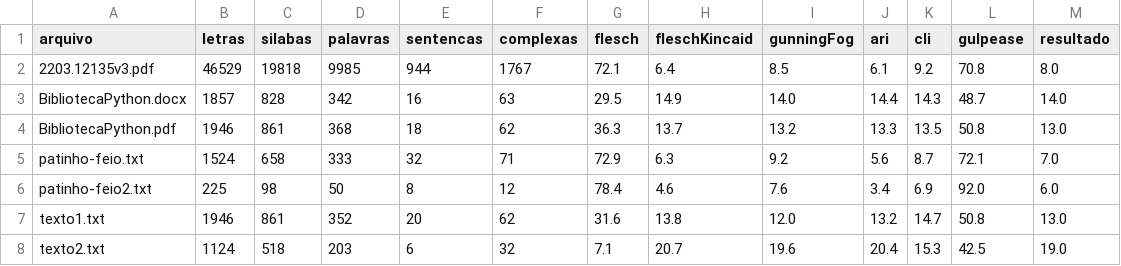
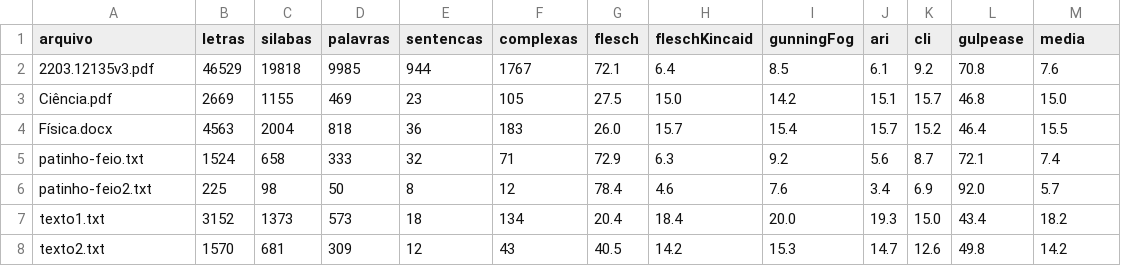
Before and after one commit to marcopolomoreno/alt-python, a CSV file: resultados/resultados.csv, drawn as a sheet; only a part is shown; the diff covers the shown part only.

```diff
--- a/resultados/resultados.csv
+++ b/resultados/resultados.csv
@@ -1,8 +1,8 @@
-arquivo,letras,silabas,palavras,sentencas,complexas,flesch,fleschKincaid,gunningFog,ari,cli,gulpease,resultado
-2203.12135v3.pdf,46529,19818,9985,944,1767,72.1,6.4,8.5,6.1,9.2,70.8,8.0
-BibliotecaPython.docx,1857,828,342,16,63,29.5,14.9,14.0,14.4,14.3,48.7,14.0
-BibliotecaPython.pdf,1946,861,368,18,62,36.3,13.7,13.2,13.3,13.5,50.8,13.0
-patinho-feio.txt,1524,658,333,32,71,72.9,6.3,9.2,5.6,8.7,72.1,7.0
-patinho-feio2.txt,225,98,50,8,12,78.4,4.6,7.6,3.4,6.9,92.0,6.0
-texto1.txt,1946,861,352,20,62,31.6,13.8,12.0,13.2,14.7,50.8,13.0
-texto2.txt,1124,518,203,6,32,7.1,20.7,19.6,20.4,15.3,42.5,19.0
+arquivo,letras,silabas,palavras,sentencas,complexas,flesch,fleschKincaid,gunningFog,ari,cli,gulpease,media
+2203.12135v3.pdf,46529,19818,9985,944,1767,72.1,6.4,8.5,6.1,9.2,70.8,7.6
+Ciência.pdf,2669,1155,469,23,105,27.5,15.0,14.2,15.1,15.7,46.8,15.0
+Física.docx,4563,2004,818,36,183,26.0,15.7,15.4,15.7,15.2,46.4,15.5
+patinho-feio.txt,1524,658,333,32,71,72.9,6.3,9.2,5.6,8.7,72.1,7.4
+patinho-feio2.txt,225,98,50,8,12,78.4,4.6,7.6,3.4,6.9,92.0,5.7
+texto1.txt,3152,1373,573,18,134,20.4,18.4,20.0,19.3,15.0,43.4,18.2
+texto2.txt,1570,681,309,12,43,40.5,14.2,15.3,14.7,12.6,49.8,14.2
```
Also changed, not shown: 12 edited cells elsewhere in this file, 31 other files.
